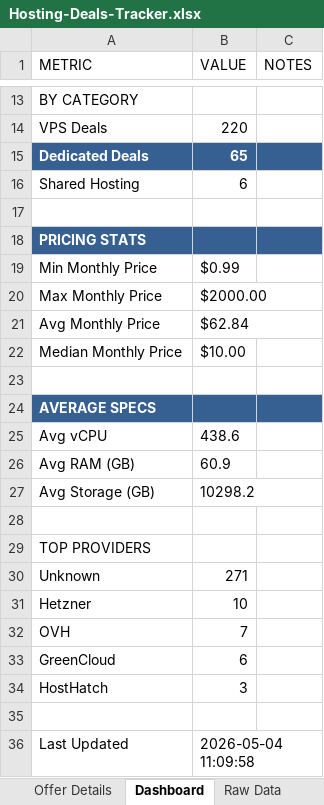
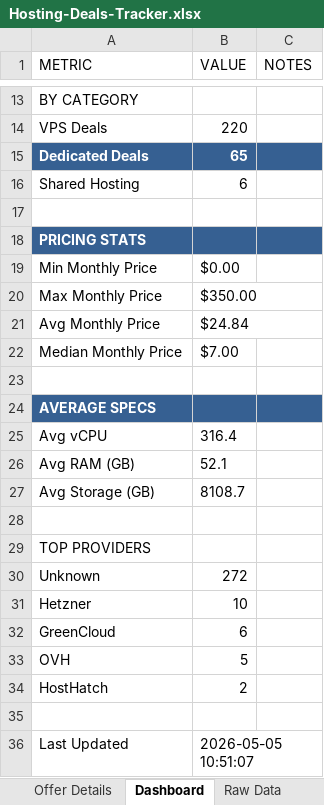
Before and after one commit to bojak83318/hosting-deals-tracker, an Excel workbook: output/Hosting-Deals-Tracker.xlsx, sheet Dashboard, drawn as a sheet; only a part is shown, gaps mark what is left out; values as stored, in another font and other column widths than the file's, no borders; removed rows and columns are numbered as before the commit, all else as after; the diff names each change by its address in the sheet, - before the commit and + after, or states it on an @@ line.

```diff
--- a/output/Hosting-Deals-Tracker.xlsx (sheet Dashboard)
+++ b/output/Hosting-Deals-Tracker.xlsx (sheet Dashboard)
-B19 (VALUE): $0.99
+B19 (VALUE): $0.00
-B20 (VALUE): $2000.00
+B20 (VALUE): $350.00
-B21 (VALUE): $62.84
+B21 (VALUE): $24.84
-B22 (VALUE): $10.00
+B22 (VALUE): $7.00
-B25 (VALUE): 438.6
+B25 (VALUE): 316.4
-B26 (VALUE): 60.9
+B26 (VALUE): 52.1
-B27 (VALUE): 10298.2
+B27 (VALUE): 8108.7
-B30 (VALUE): 271
+B30 (VALUE): 272
-row 32: OVH | 7
+row 33: OVH | 5
-B34 (VALUE): 3
+B34 (VALUE): 2
-B36 (VALUE): 2026-05-04 11:09:58
+B36 (VALUE): 2026-05-05 10:51:07
```
Also changed, not shown: sheet Deals Tracker, sheet Deduplicated View, sheet Raw Data, sheet Offer Details, 1 other file.
